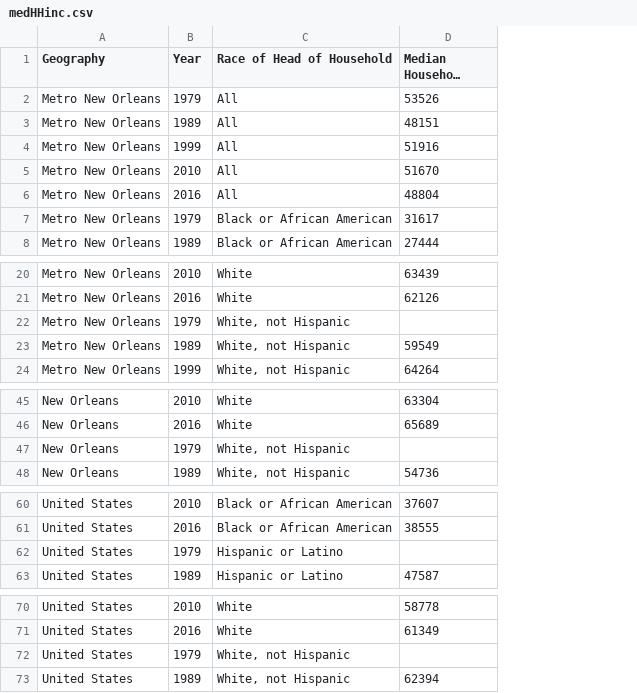
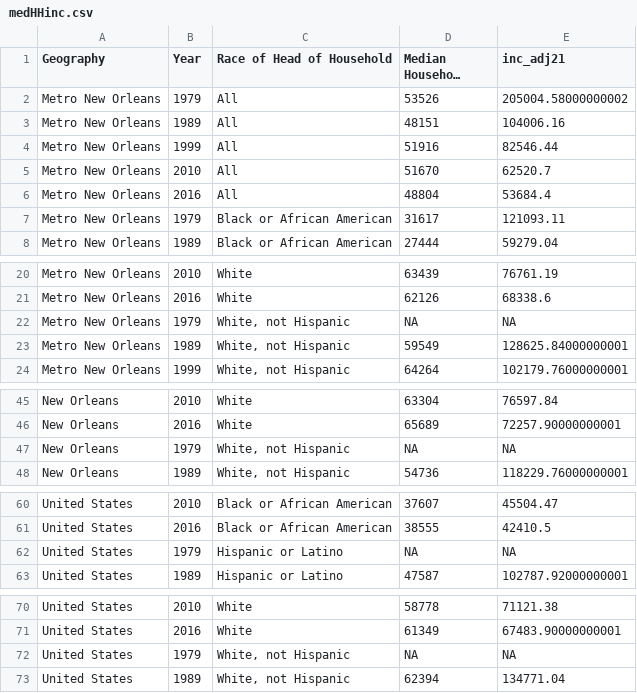
Before and after one commit to the-data-center/Who-Lives, a CSV file: indicator expansion drafts/ProspInd_tables_WhoLives2022/medHHinc.csv, drawn as a sheet; only a part is shown, gaps mark what is left out; long unchanged cells end in …; the diff names each change by its address in the sheet, - before the commit and + after, or states it on an @@ line.

Commit message:
saving med hh inc as csv, updating the data pull expanded

```diff
--- a/indicator expansion drafts/ProspInd_tables_WhoLives2022/medHHinc.csv
+++ b/indicator expansion drafts/ProspInd_tables_WhoLives2022/medHHinc.csv
+column E (inc_adj21), rows 2-8: 205004.58000000002 | 104006.16 | 82546.44 | 62520.7 | 53684.4 | 121093.11 | 59279.04; rows 20-24: 76761.19 | 68338.6 | NA | 128625.84000000001 | 102179.76000000001; rows 45-48: 76597.84 | 72257.90000000001 | NA | 118229.76000000001; rows 60-63: 45504.47 | 42410.5 | NA | 102787.92000000001; rows 70-73: 71121.38 | 67483.90000000001 | NA | 134771.04
-D22 (Median Household Income): (empty)
+D22 (Median Household Income): NA
-D47 (Median Household Income): (empty)
+D47 (Median Household Income): NA
-D62 (Median Household Income): (empty)
+D62 (Median Household Income): NA
-D72 (Median Household Income): (empty)
+D72 (Median Household Income): NA
```
Also changed, not shown: 4 other files.
